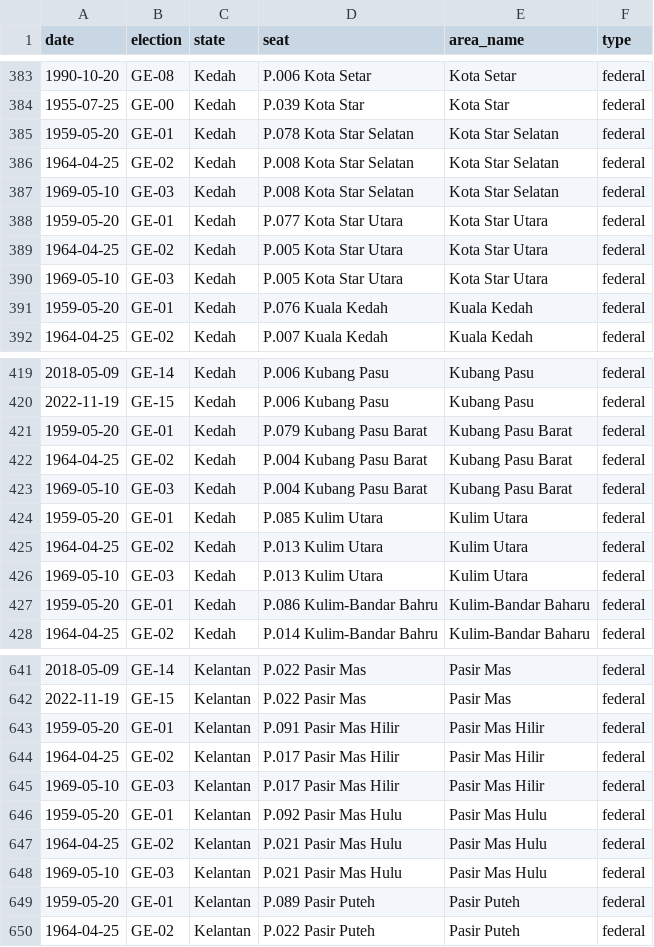
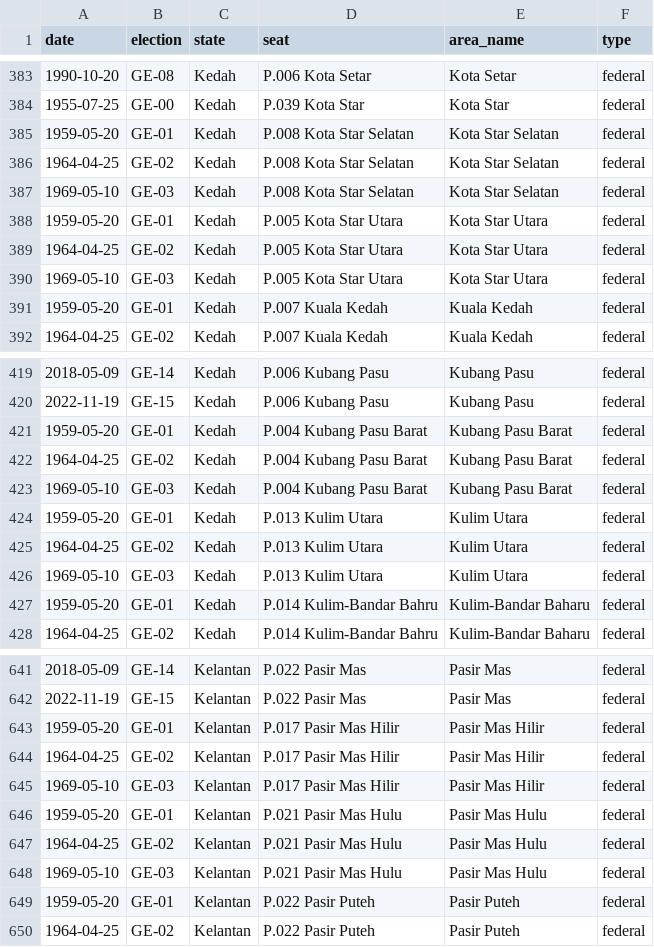
Before and after one commit to Thevesh/paper-meco-results, a CSV file: src-data/lookup_seats.csv, drawn as a sheet; only a part is shown, gaps mark what is left out; the diff covers the shown part only.

```diff
--- a/src-data/lookup_seats.csv
+++ b/src-data/lookup_seats.csv
@@ -384,9 +384,9 @@ date,election,state,seat,area_name,type
 1955-07-25,GE-00,Kedah,P.039 Kota Star,Kota Star,federal
-1959-05-20,GE-01,Kedah,P.078 Kota Star Selatan,Kota Star Selatan,federal
+1959-05-20,GE-01,Kedah,P.008 Kota Star Selatan,Kota Star Selatan,federal
 1964-04-25,GE-02,Kedah,P.008 Kota Star Selatan,Kota Star Selatan,federal
 1969-05-10,GE-03,Kedah,P.008 Kota Star Selatan,Kota Star Selatan,federal
-1959-05-20,GE-01,Kedah,P.077 Kota Star Utara,Kota Star Utara,federal
+1959-05-20,GE-01,Kedah,P.005 Kota Star Utara,Kota Star Utara,federal
 1964-04-25,GE-02,Kedah,P.005 Kota Star Utara,Kota Star Utara,federal
 1969-05-10,GE-03,Kedah,P.005 Kota Star Utara,Kota Star Utara,federal
-1959-05-20,GE-01,Kedah,P.076 Kuala Kedah,Kuala Kedah,federal
+1959-05-20,GE-01,Kedah,P.007 Kuala Kedah,Kuala Kedah,federal
 1964-04-25,GE-02,Kedah,P.007 Kuala Kedah,Kuala Kedah,federal
@@ -420,9 +420,9 @@ date,election,state,seat,area_name,type
 2022-11-19,GE-15,Kedah,P.006 Kubang Pasu,Kubang Pasu,federal
-1959-05-20,GE-01,Kedah,P.079 Kubang Pasu Barat,Kubang Pasu Barat,federal
+1959-05-20,GE-01,Kedah,P.004 Kubang Pasu Barat,Kubang Pasu Barat,federal
 1964-04-25,GE-02,Kedah,P.004 Kubang Pasu Barat,Kubang Pasu Barat,federal
 1969-05-10,GE-03,Kedah,P.004 Kubang Pasu Barat,Kubang Pasu Barat,federal
-1959-05-20,GE-01,Kedah,P.085 Kulim Utara,Kulim Utara,federal
+1959-05-20,GE-01,Kedah,P.013 Kulim Utara,Kulim Utara,federal
 1964-04-25,GE-02,Kedah,P.013 Kulim Utara,Kulim Utara,federal
 1969-05-10,GE-03,Kedah,P.013 Kulim Utara,Kulim Utara,federal
-1959-05-20,GE-01,Kedah,P.086 Kulim-Bandar Bahru,Kulim-Bandar Baharu,federal
+1959-05-20,GE-01,Kedah,P.014 Kulim-Bandar Bahru,Kulim-Bandar Baharu,federal
 1964-04-25,GE-02,Kedah,P.014 Kulim-Bandar Bahru,Kulim-Bandar Baharu,federal
@@ -642,9 +642,9 @@ date,election,state,seat,area_name,type
 2022-11-19,GE-15,Kelantan,P.022 Pasir Mas,Pasir Mas,federal
-1959-05-20,GE-01,Kelantan,P.091 Pasir Mas Hilir,Pasir Mas Hilir,federal
+1959-05-20,GE-01,Kelantan,P.017 Pasir Mas Hilir,Pasir Mas Hilir,federal
 1964-04-25,GE-02,Kelantan,P.017 Pasir Mas Hilir,Pasir Mas Hilir,federal
 1969-05-10,GE-03,Kelantan,P.017 Pasir Mas Hilir,Pasir Mas Hilir,federal
-1959-05-20,GE-01,Kelantan,P.092 Pasir Mas Hulu,Pasir Mas Hulu,federal
+1959-05-20,GE-01,Kelantan,P.021 Pasir Mas Hulu,Pasir Mas Hulu,federal
 1964-04-25,GE-02,Kelantan,P.021 Pasir Mas Hulu,Pasir Mas Hulu,federal
 1969-05-10,GE-03,Kelantan,P.021 Pasir Mas Hulu,Pasir Mas Hulu,federal
-1959-05-20,GE-01,Kelantan,P.089 Pasir Puteh,Pasir Puteh,federal
+1959-05-20,GE-01,Kelantan,P.022 Pasir Puteh,Pasir Puteh,federal
 1964-04-25,GE-02,Kelantan,P.022 Pasir Puteh,Pasir Puteh,federal
```
Also changed, not shown: 95 edited cells elsewhere in this file, src-data/raw_stats.csv, 2 other files.
